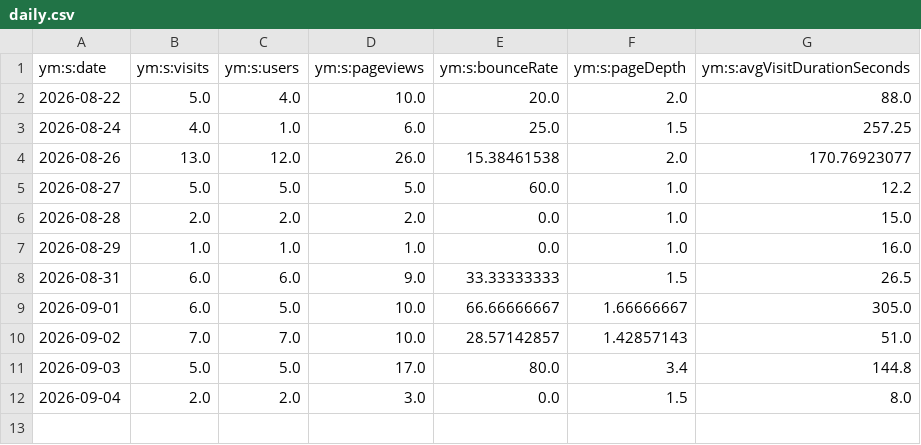
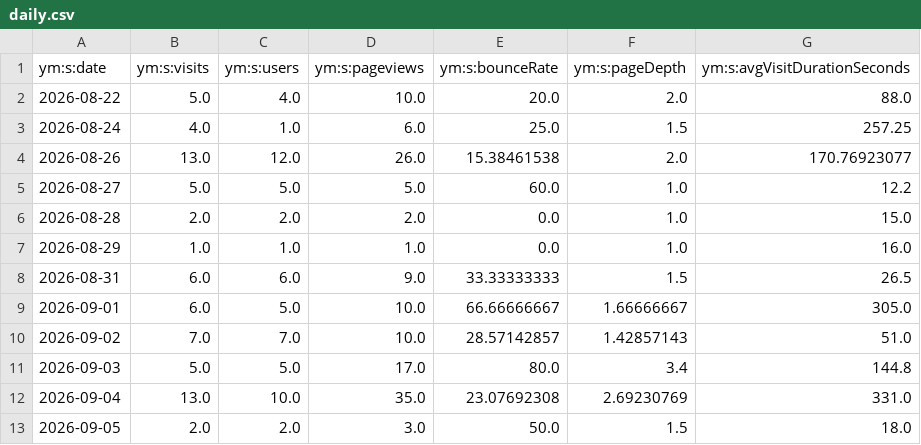
Before and after one commit to maker-soft/Foto, a CSV file: analytics/yandex-metrica/daily.csv, drawn as a sheet.

```diff
--- a/analytics/yandex-metrica/daily.csv
+++ b/analytics/yandex-metrica/daily.csv
@@ -11,2 +11,3 @@
 2026-09-03,5.0,5.0,17.0,80.0,3.4,144.8
-2026-09-04,2.0,2.0,3.0,0.0,1.5,8.0
+2026-09-04,13.0,10.0,35.0,23.07692308,2.69230769,331.0
+2026-09-05,2.0,2.0,3.0,50.0,1.5,18.0
```
Also changed, not shown: analytics/yandex-metrica/browsers.csv, analytics/yandex-metrica/devices.csv, 18 other files.
